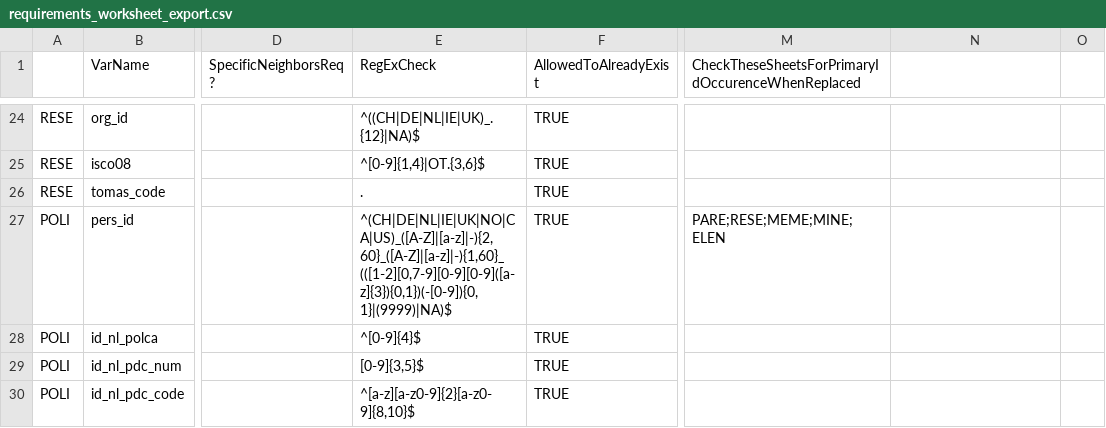
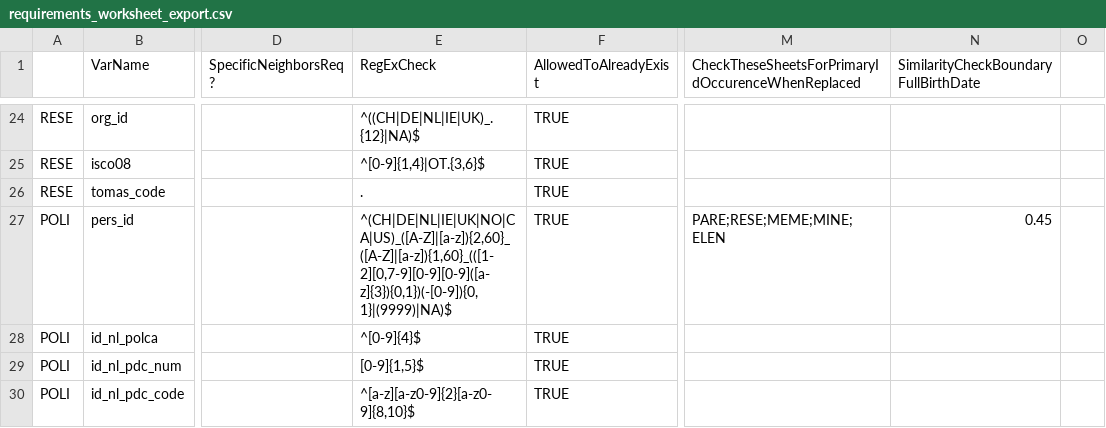
Before and after one commit to TomasZwinkels/PCCdata, a CSV file: pcc_codebook/requirements_worksheet_export.csv, drawn as a sheet; only a part is shown, gaps mark what is left out; the diff covers the shown part only; the diff names each change by its address in the sheet, - before the commit and + after, or states it on an @@ line.

```diff
--- a/pcc_codebook/requirements_worksheet_export.csv
+++ b/pcc_codebook/requirements_worksheet_export.csv
-N1: (empty)
+N1: SimilarityCheckBoundaryFullBirthDate
-E27 (RegExCheck): ^(CH|DE|NL|IE|UK|NO|CA|US)_([A-Z]|[a-z]|-){2,60}_([A-Z]|[a-z]|-){1,60}_(([1-2][0,7-9][0-9][0-9]([a-z]{3}){0,1})(-[0-9]){0,1}|(9999)|NA)$
+E27 (RegExCheck): ^(CH|DE|NL|IE|UK|NO|CA|US)_([A-Z]|[a-z]){2,60}_([A-Z]|[a-z]){1,60}_(([1-2][0,7-9][0-9][0-9]([a-z]{3}){0,1})(-[0-9]){0,1}|(9999)|NA)$
-N27: (empty)
+N27: 0.45
-E29 (RegExCheck): [0-9]{3,5}$
+E29 (RegExCheck): [0-9]{1,5}$
```
Also changed, not shown: 7 added rows and 20 edited cells elsewhere in this file.
